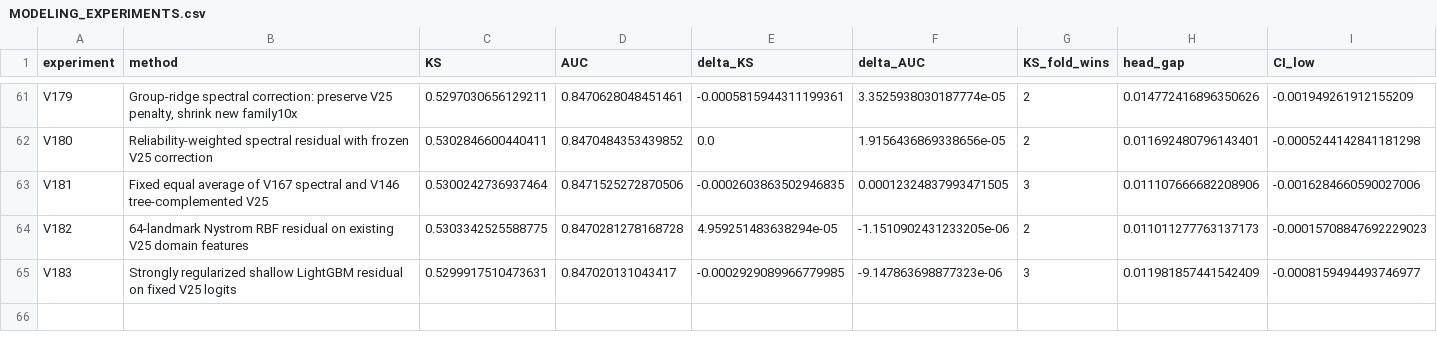
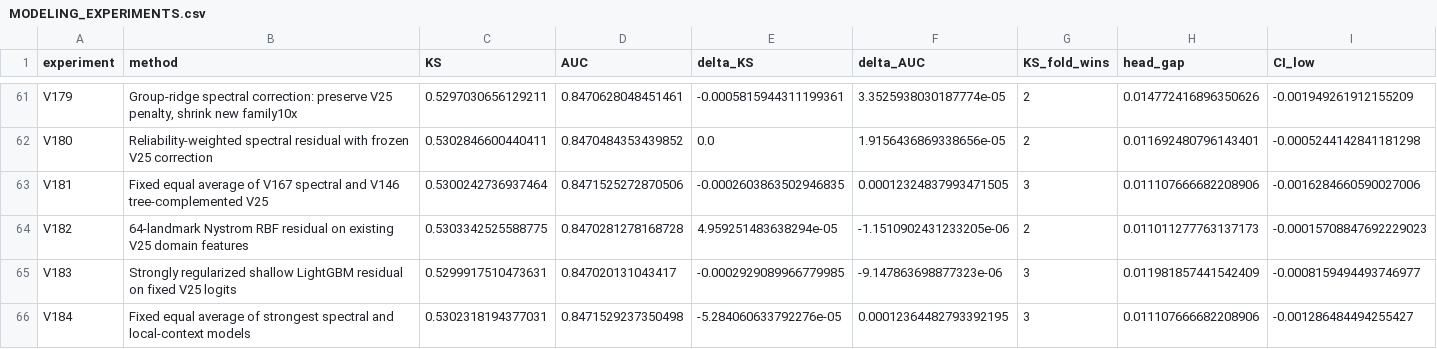
Before and after one commit to TaqiyudinMiftah/Logika, a CSV file: insight/adit/v25_research/v7/modeling/reports/MODELING_EXPERIMENTS.csv, drawn as a sheet; only a part is shown, gaps mark what is left out; rows hold the shown columns only; the diff names each change by its address in the sheet, - before the commit and + after, or states it on an @@ line.

```diff
--- a/insight/adit/v25_research/v7/modeling/reports/MODELING_EXPERIMENTS.csv
+++ b/insight/adit/v25_research/v7/modeling/reports/MODELING_EXPERIMENTS.csv
+row 66: V184 | Fixed equal average of strongest spectral and local-context models | 0.5302318194377031 | 0.8471529237350498 | -5.284060633792276e-05 | 0.00012364482793392195 | 3 | 0.011107666682208906 | -0.001286484494255427
```
Also changed, not shown: insight/adit/v25_research/EXPERIMENTS.csv, 31 other files.
